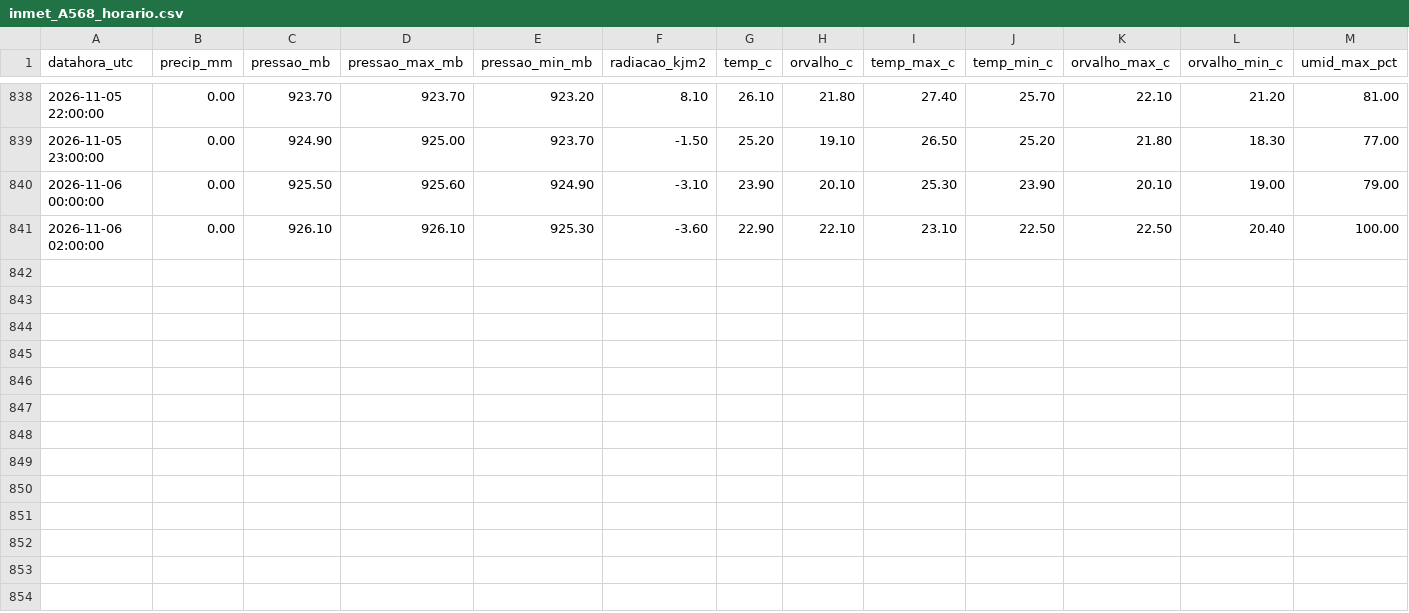
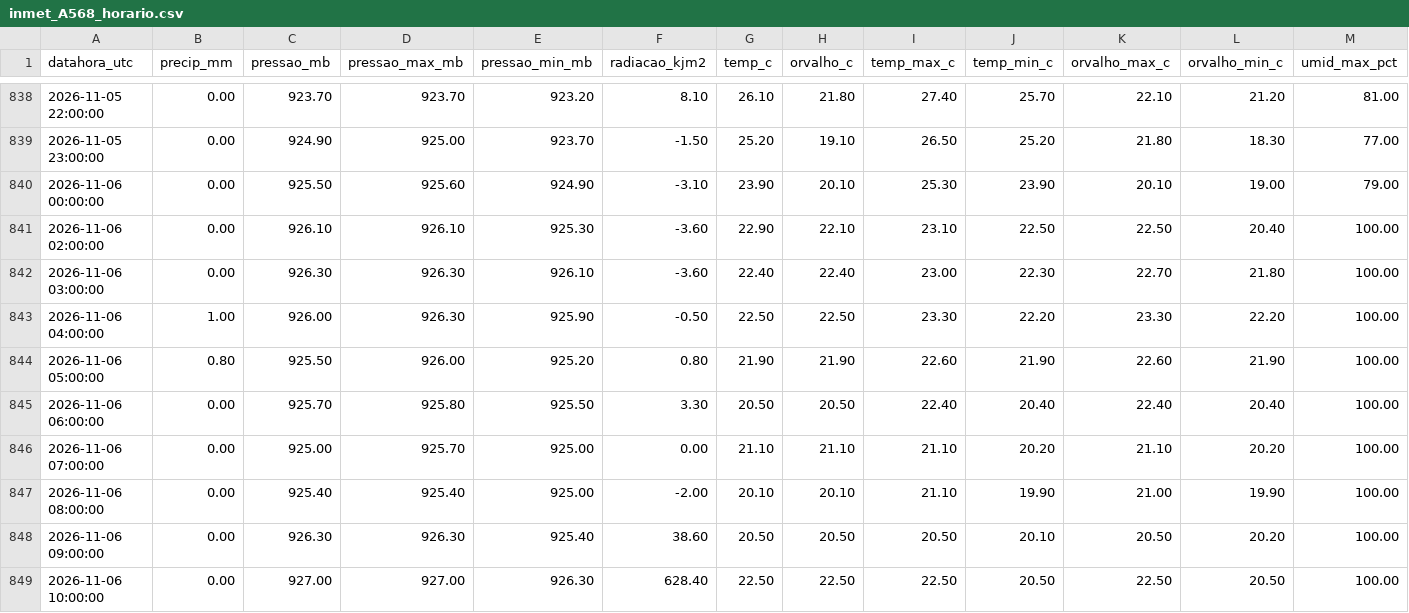
Before and after one commit to thi-damasceno/previsao-chuva-uberaba, a CSV file: dados/inmet_A568_horario.csv, drawn as a sheet; only a part is shown, gaps mark what is left out; rows hold the shown columns only; the diff names each change by its address in the sheet, - before the commit and + after, or states it on an @@ line.

```diff
--- a/dados/inmet_A568_horario.csv
+++ b/dados/inmet_A568_horario.csv
+row 842: 2026-11-06 03:00:00 | 0.00 | 926.30 | 926.30 | 926.10 | -3.60 | 22.40 | 22.40 | 23.00 | 22.30 | 22.70 | 21.80 | 100.00
+row 843: 2026-11-06 04:00:00 | 1.00 | 926.00 | 926.30 | 925.90 | -0.50 | 22.50 | 22.50 | 23.30 | 22.20 | 23.30 | 22.20 | 100.00
+row 844: 2026-11-06 05:00:00 | 0.80 | 925.50 | 926.00 | 925.20 | 0.80 | 21.90 | 21.90 | 22.60 | 21.90 | 22.60 | 21.90 | 100.00
+row 845: 2026-11-06 06:00:00 | 0.00 | 925.70 | 925.80 | 925.50 | 3.30 | 20.50 | 20.50 | 22.40 | 20.40 | 22.40 | 20.40 | 100.00
+row 846: 2026-11-06 07:00:00 | 0.00 | 925.00 | 925.70 | 925.00 | 0.00 | 21.10 | 21.10 | 21.10 | 20.20 | 21.10 | 20.20 | 100.00
+row 847: 2026-11-06 08:00:00 | 0.00 | 925.40 | 925.40 | 925.00 | -2.00 | 20.10 | 20.10 | 21.10 | 19.90 | 21.00 | 19.90 | 100.00
+row 848: 2026-11-06 09:00:00 | 0.00 | 926.30 | 926.30 | 925.40 | 38.60 | 20.50 | 20.50 | 20.50 | 20.10 | 20.50 | 20.20 | 100.00
+row 849: 2026-11-06 10:00:00 | 0.00 | 927.00 | 927.00 | 926.30 | 628.40 | 22.50 | 22.50 | 22.50 | 20.50 | 22.50 | 20.50 | 100.00
```
Also changed, not shown: 2 other files.
